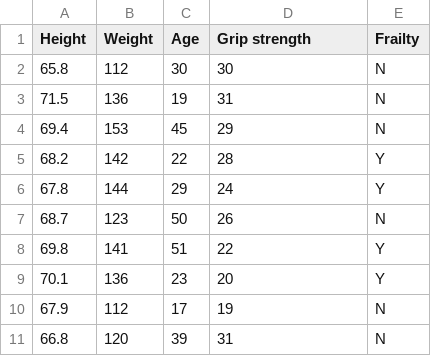
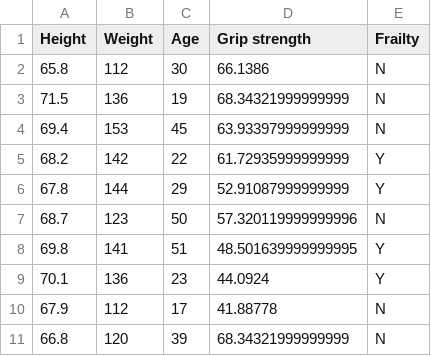
Before and after one commit to gsvn32/COMP_SCI-5530-Principles-of-Data-Science, a CSV file: assignment1/frailty-analysis-in-females/data_clean/clean_data.csv, drawn as a sheet; the diff names each change by its address in the sheet, - before the commit and + after, or states it on an @@ line.

Commit message:
Update clean_data.csv

```diff
--- a/assignment1/frailty-analysis-in-females/data_clean/clean_data.csv
+++ b/assignment1/frailty-analysis-in-females/data_clean/clean_data.csv
-D2 (Grip strength): 30
+D2 (Grip strength): 66.1386
-D3 (Grip strength): 31
+D3 (Grip strength): 68.34321999999999
-D4 (Grip strength): 29
+D4 (Grip strength): 63.93397999999999
-D5 (Grip strength): 28
+D5 (Grip strength): 61.72935999999999
-D6 (Grip strength): 24
+D6 (Grip strength): 52.91087999999999
-D7 (Grip strength): 26
+D7 (Grip strength): 57.320119999999996
-D8 (Grip strength): 22
+D8 (Grip strength): 48.501639999999995
-D9 (Grip strength): 20
+D9 (Grip strength): 44.0924
-D10 (Grip strength): 19
+D10 (Grip strength): 41.88778
-D11 (Grip strength): 31
+D11 (Grip strength): 68.34321999999999
```
